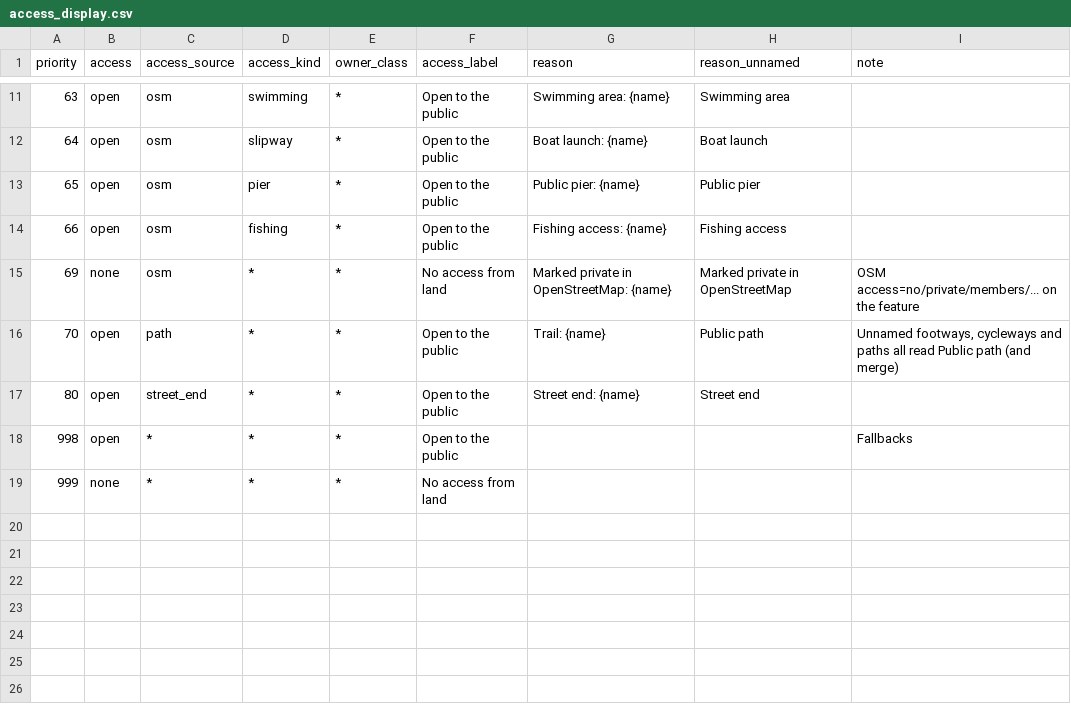
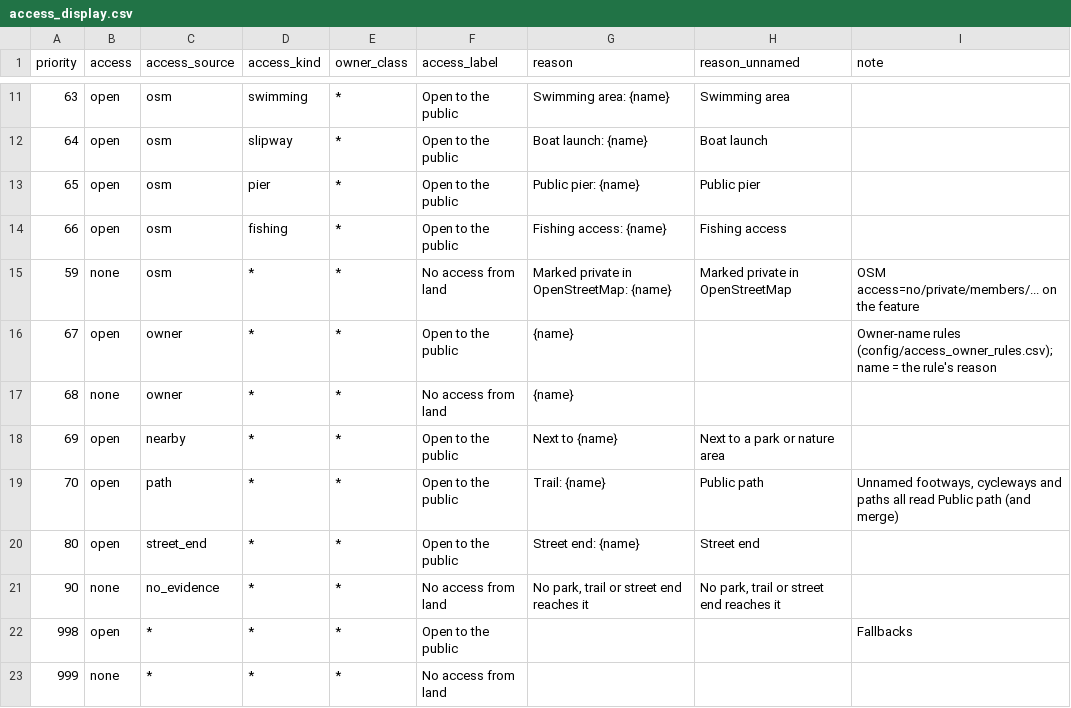
Before and after one commit to loriendraeger/public-private-shore, a CSV file: config/access_display.csv, drawn as a sheet; only a part is shown, gaps mark what is left out.

```diff
--- a/config/access_display.csv
+++ b/config/access_display.csv
@@ -14,5 +14,9 @@ priority,access,access_source,access_kind,owner_class,access_label,reason,reason
 66,open,osm,fishing,*,Open to the public,Fishing access: {name},Fishing access,
-69,none,osm,*,*,No access from land,Marked private in OpenStreetMap: {name},Marked private in OpenStreetMap,"OSM access=no/private/members/... on the feature"
+59,none,osm,*,*,No access from land,Marked private in OpenStreetMap: {name},Marked private in OpenStreetMap,"OSM access=no/private/members/... on the feature"
+67,open,owner,*,*,Open to the public,{name},,"Owner-name rules (config/access_owner_rules.csv); name = the rule's reason"
+68,none,owner,*,*,No access from land,{name},,
+69,open,nearby,*,*,Open to the public,Next to {name},Next to a park or nature area,
 70,open,path,*,*,Open to the public,Trail: {name},Public path,"Unnamed footways, cycleways and paths all read Public path (and merge)"
 80,open,street_end,*,*,Open to the public,Street end: {name},Street end,
+90,none,no_evidence,*,*,No access from land,"No park, trail or street end reaches it","No park, trail or street end reaches it",
 998,open,*,*,*,Open to the public,,,Fallbacks
```
Also changed, not shown: config/access_overrides.csv, config/categories.csv, 9 other files.
